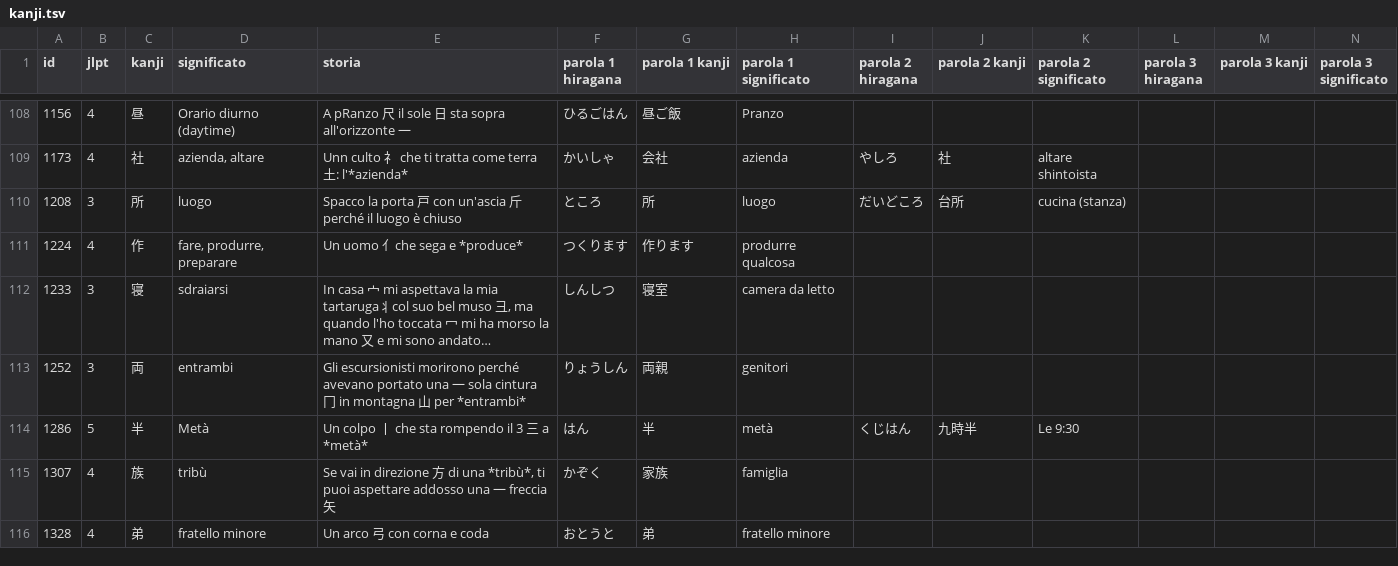
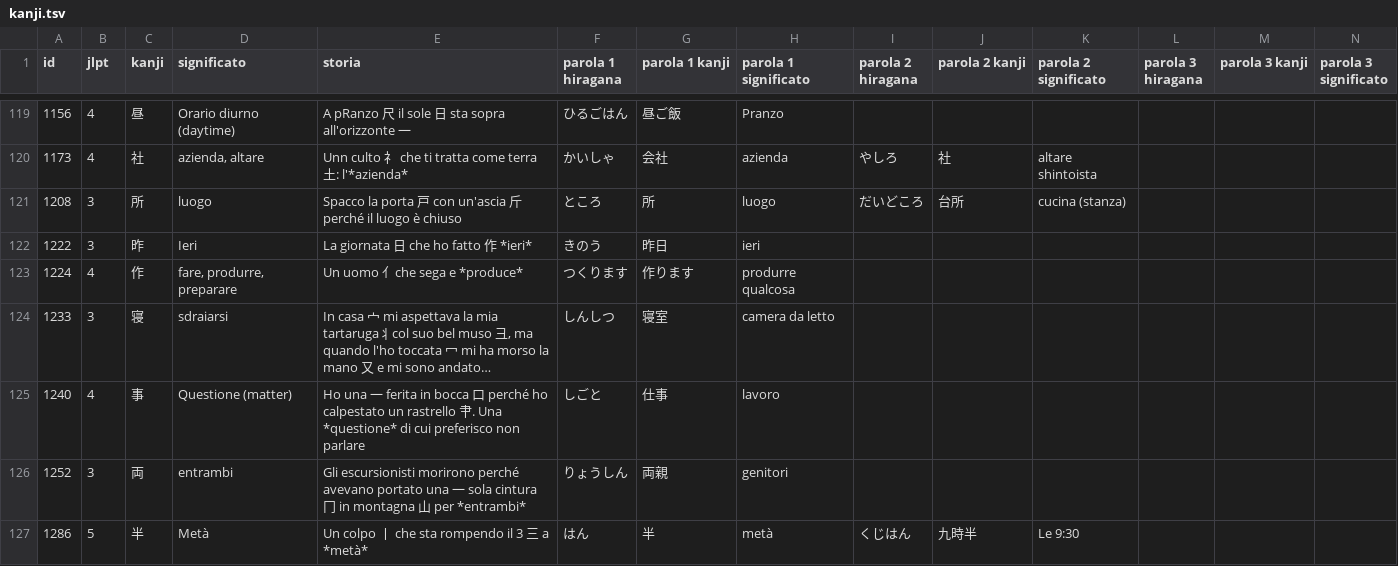
Before and after one commit to EmmanueleVilla/kanji_cards, a TSV file: app/src/main/assets/kanji.tsv, drawn as a sheet; only a part is shown, gaps mark what is left out; the shorter side is filled out with more unchanged rows; long unchanged cells end in …; the diff covers the shown part only; the diff names each change by its address in the sheet, - before the commit and + after, or states it on an @@ line.

```diff
--- a/app/src/main/assets/kanji.tsv
+++ b/app/src/main/assets/kanji.tsv
+row 122: 1222 | 3 | 昨 | Ieri | La giornata 日 che ho fatto 作 *ieri* | きのう | 昨日 | ieri
+row 125: 1240 | 4 | 事 | Questione (matter) | Ho una 一 ferita in bocca 口 perché ho calpestato un rastrello 肀. Una *questione* di cui preferisco non parlare | しごと | 仕事 | lavoro
```
Also changed, not shown: 21 added rows elsewhere in this file, 1 other file.
